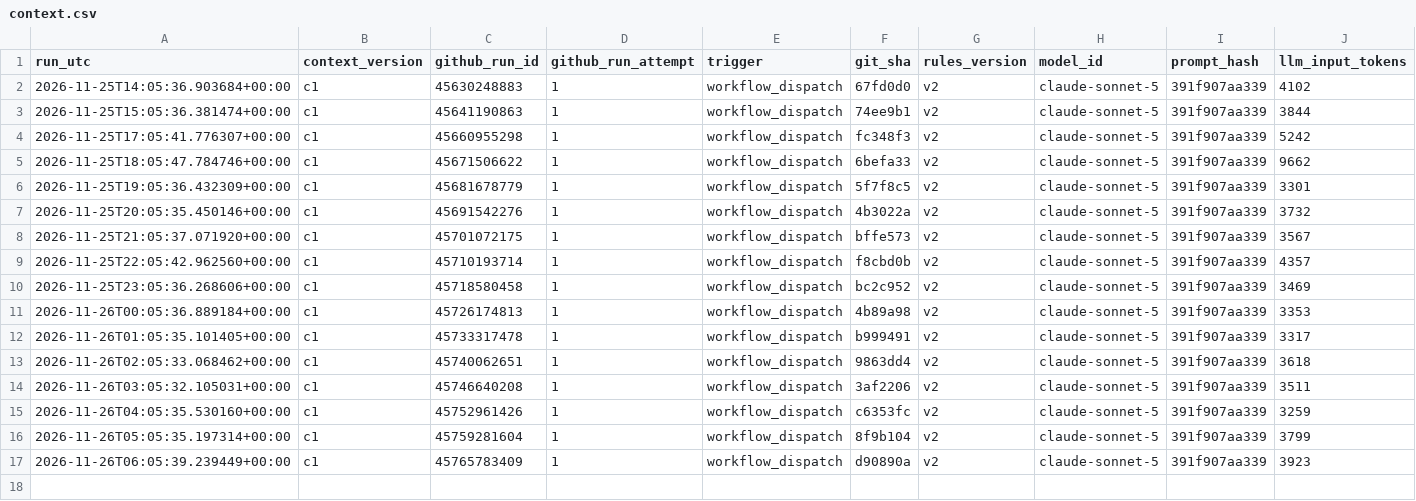
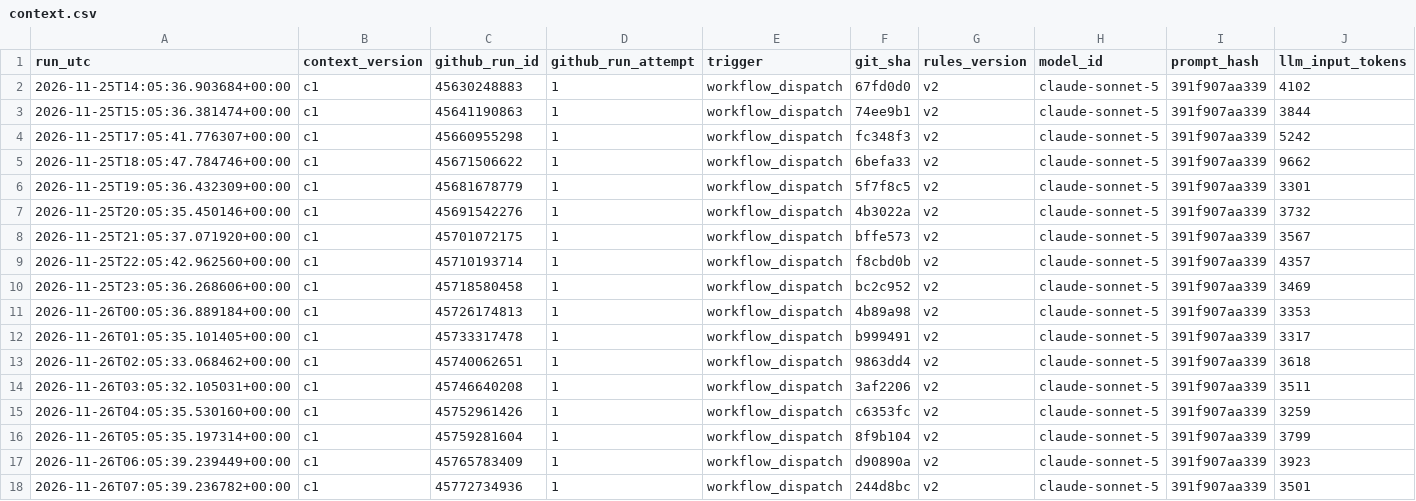
Before and after one commit to beausiff/Oil-signal-logger, a CSV file: backup/context.csv, drawn as a sheet; only a part is shown; rows hold the shown columns only; the diff names each change by its address in the sheet, - before the commit and + after, or states it on an @@ line.

```diff
--- a/backup/context.csv
+++ b/backup/context.csv
+row 18: 2026-11-26T07:05:39.236782+00:00 | c1 | 45772734936 | 1 | workflow_dispatch | 244d8bc | v2 | claude-sonnet-5 | 391f907aa339 | 3501
```
Also changed, not shown: backup/feed_b_state.csv, backup/headlines_b.csv, 5 other files.
